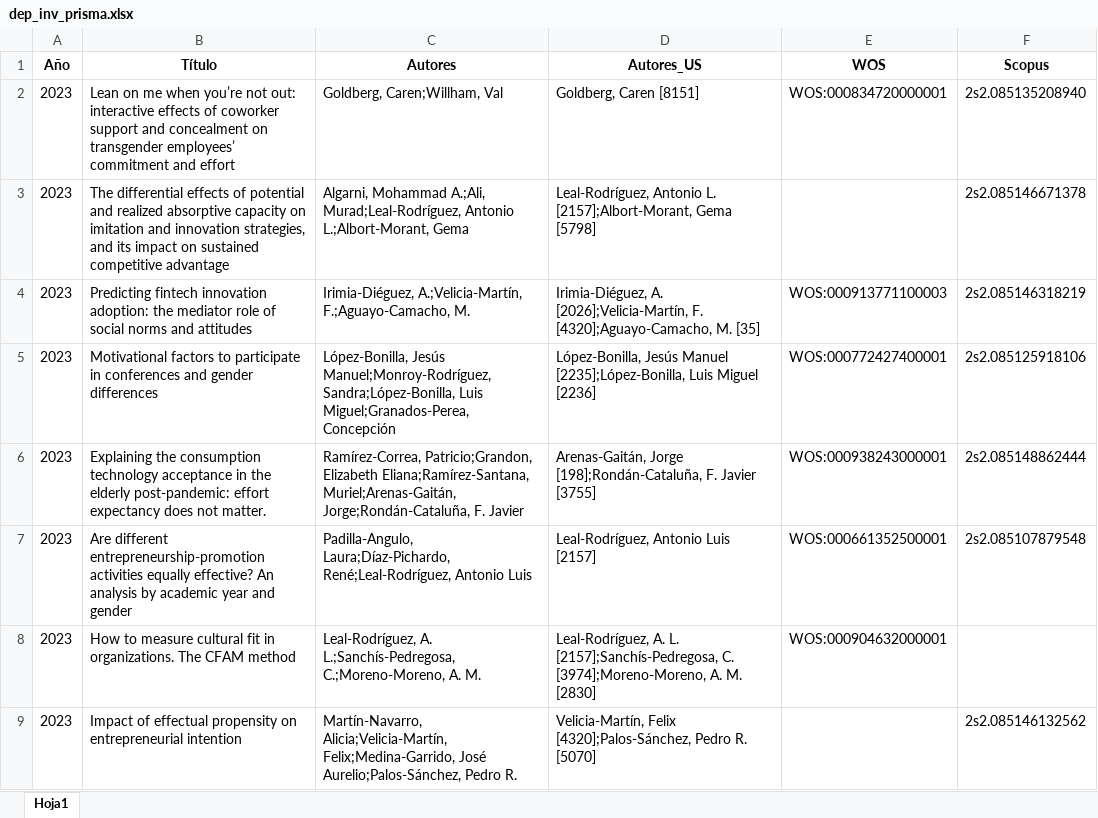
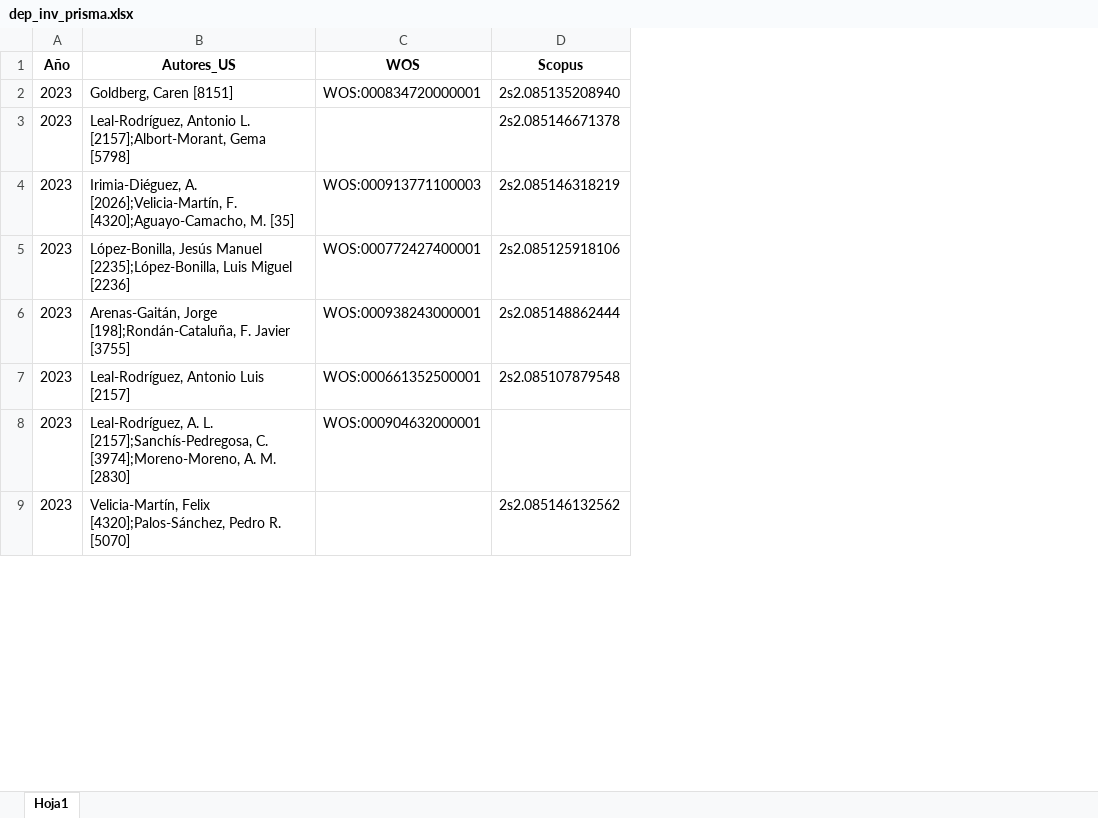
Before and after one commit to majesus/fliflax, an Excel workbook: csv/dep_inv_prisma.xlsx, sheet Hoja1, drawn as a sheet; only a part is shown; values as stored, in another font and other column widths than the file's, no borders; the diff names each change by its address in the sheet, - before the commit and + after, or states it on an @@ line.

Commit message:
Add files via upload

```diff
--- a/csv/dep_inv_prisma.xlsx (sheet Hoja1)
+++ b/csv/dep_inv_prisma.xlsx (sheet Hoja1)
-column B (Título), rows 2-9: Lean on me when you’re not out: interactive effects of coworker support and concealment on transgender employees’ commitment and effort | The differential effects of potential and realized absorptive capacity on imitation and innovation strategies, and its impact on sustained competitive advantage | Predicting fintech innovation adoption: the mediator role of social norms and attitudes | Motivational factors to participate in conferences and gender differences | Explaining the consumption technology acceptance in the elderly post-pandemic: effort expectancy does not matter. | Are different entrepreneurship-promotion activities equally effective? An analysis by academic year and gender | How to measure cultural fit in organizations. The CFAM method | Impact of effectual propensity on entrepreneurial intention
-column C (Autores), rows 2-9: Goldberg, Caren;Willham, Val | Algarni, Mohammad A.;Ali, Murad;Leal-Rodríguez, Antonio L.;Albort-Morant, Gema | Irimia-Diéguez, A.;Velicia-Martín, F.;Aguayo-Camacho, M. | López-Bonilla, Jesús Manuel;Monroy-Rodríguez, Sandra;López-Bonilla, Luis Miguel;Granados-Perea, Concepción | Ramírez-Correa, Patricio;Grandon, Elizabeth Eliana;Ramírez-Santana, Muriel;Arenas-Gaitán, Jorge;Rondán-Cataluña, F. Javier | Padilla-Angulo, Laura;Díaz-Pichardo, René;Leal-Rodríguez, Antonio Luis | Leal-Rodríguez, A. L.;Sanchís-Pedregosa, C.;Moreno-Moreno, A. M. | Martín-Navarro, Alicia;Velicia-Martín, Felix;Medina-Garrido, José Aurelio;Palos-Sánchez, Pedro R.
```
